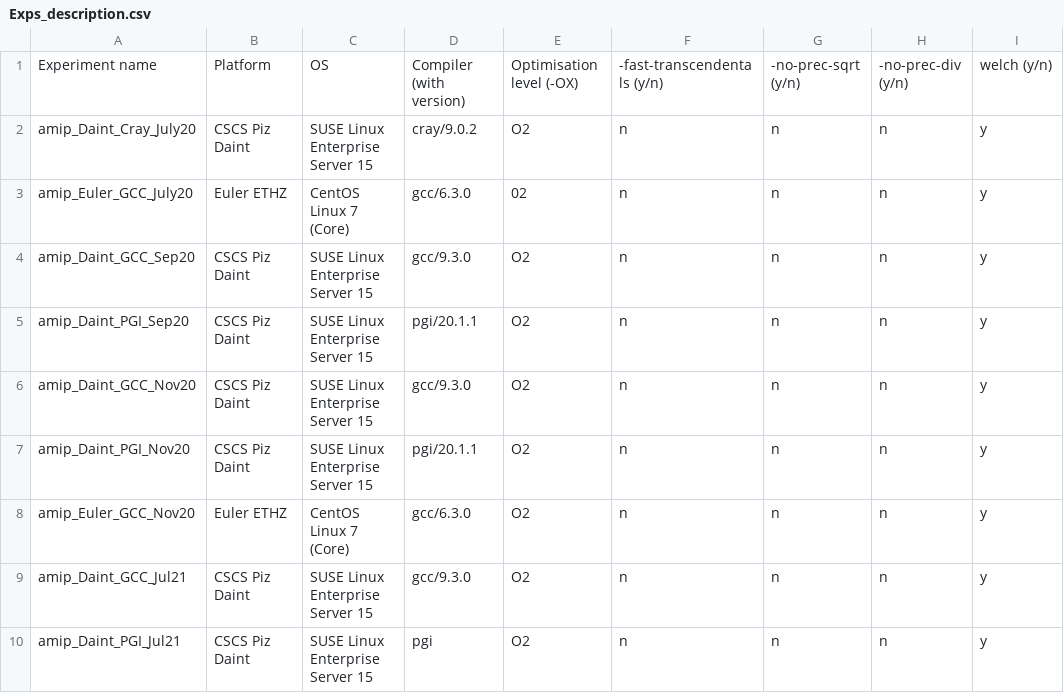
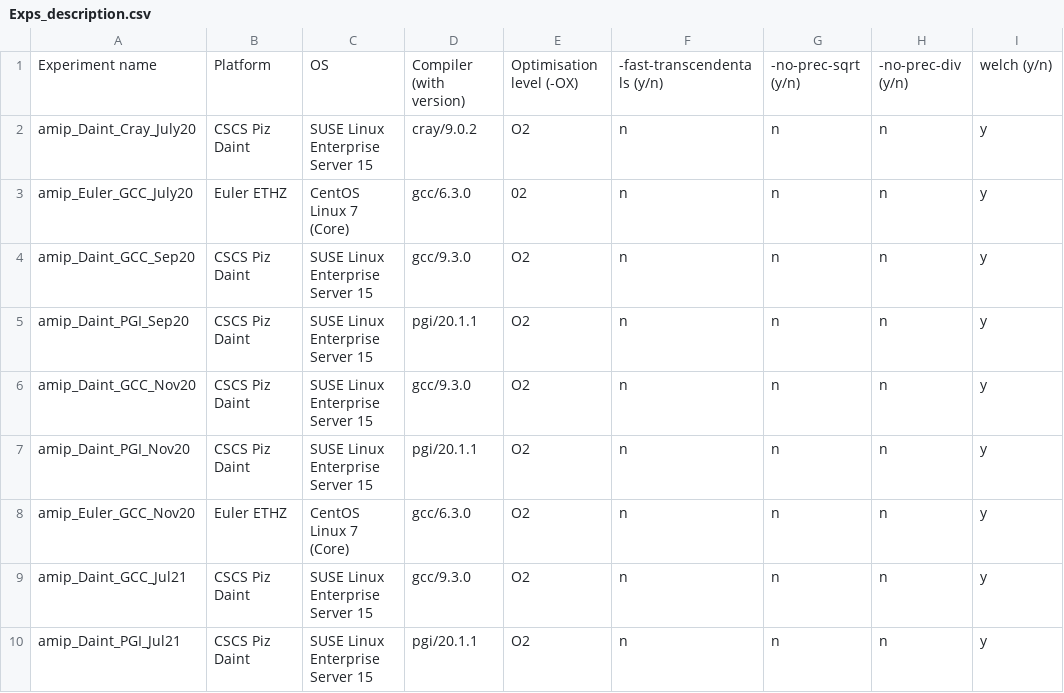
Before and after one commit to C2SM/clim-sanity-checker, a CSV file: ref/icon/Exps_description.csv, drawn as a sheet; only a part is shown; the diff names each change by its address in the sheet, - before the commit and + after, or states it on an @@ line.

Commit message:
Add version number for pgi run

```diff
--- a/ref/icon/Exps_description.csv
+++ b/ref/icon/Exps_description.csv
-D10: pgi
+D10: pgi/20.1.1
```
